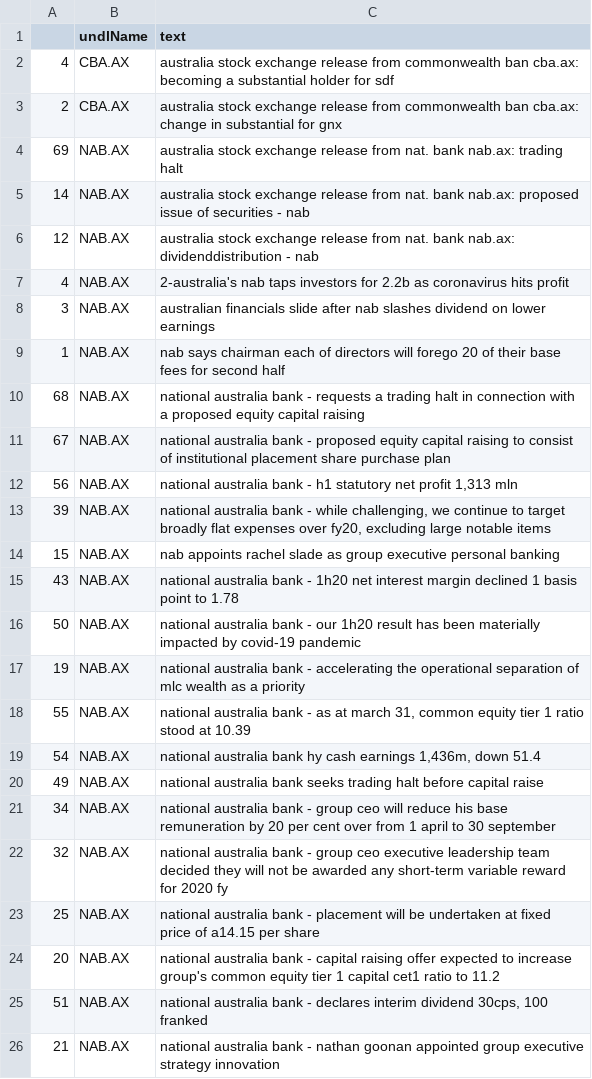
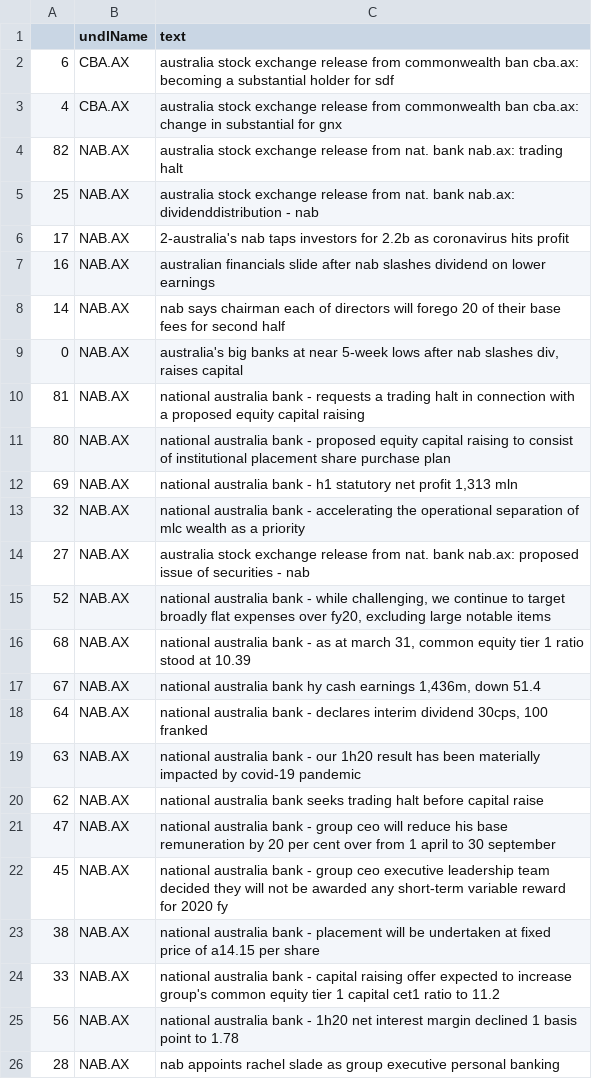
Before and after one commit to hoichunlaw/EventDriven, a CSV file: result/2020-04-27_AX.csv, drawn as a sheet; only a part is shown; the diff covers the shown part only.

```diff
--- a/result/2020-04-27_AX.csv
+++ b/result/2020-04-27_AX.csv
@@ -1,26 +1,26 @@
 ,undlName,text
-4,CBA.AX,australia stock exchange release from commonwealth ban cba.ax: becoming a substantial holder for sdf
-2,CBA.AX,australia stock exchange release from commonwealth ban cba.ax: change in substantial  for gnx
-69,NAB.AX,australia stock exchange release from nat. bank nab.ax: trading halt
-14,NAB.AX,australia stock exchange release from nat. bank nab.ax: proposed issue of securities - nab
-12,NAB.AX,australia stock exchange release from nat. bank nab.ax: dividenddistribution - nab
-4,NAB.AX,2-australia's nab taps investors for 2.2b as coronavirus hits profit
-3,NAB.AX,australian financials slide after nab slashes dividend on lower earnings
-1,NAB.AX,nab says chairman  each of directors will forego 20 of their base fees for second half
-68,NAB.AX,national australia bank - requests a trading halt in connection with a proposed equity capital raising
-67,NAB.AX,national australia bank  -  proposed equity capital raising to consist of institutional placement  share purchase plan
-56,NAB.AX,"national australia bank  -  h1 statutory net profit 1,313 mln"
-39,NAB.AX,"national australia bank -  while challenging, we continue to target broadly flat expenses over fy20, excluding large notable items"
-15,NAB.AX,nab appoints rachel slade as group executive personal banking
-43,NAB.AX,national australia bank -  1h20 net interest margin declined 1 basis point to 1.78
-50,NAB.AX,national australia bank - our 1h20 result has been materially impacted by covid-19 pandemic
-19,NAB.AX,national australia bank  - accelerating the operational separation of mlc wealth as a priority
-55,NAB.AX,"national australia bank - as at march 31, common equity tier 1 ratio stood at 10.39"
-54,NAB.AX,"national australia bank hy cash earnings 1,436m, down 51.4"
-49,NAB.AX,national australia bank seeks trading halt before capital raise
-34,NAB.AX,national australia bank  -  group ceo will reduce his base remuneration by 20 per cent over from 1 april to 30 september
-32,NAB.AX,national australia bank  - group ceo  executive leadership team decided they will not be awarded any short-term variable reward for 2020 fy
-25,NAB.AX,national australia bank  -  placement will be undertaken at fixed price of a14.15 per share
-20,NAB.AX,national australia bank  - capital raising offer expected to increase group's common equity tier 1 capital cet1 ratio to 11.2
-51,NAB.AX,"national australia bank  - declares interim dividend 30cps, 100 franked"
-21,NAB.AX,national australia bank  -  nathan goonan appointed group executive strategy  innovation
+6,CBA.AX,australia stock exchange release from commonwealth ban cba.ax: becoming a substantial holder for sdf
+4,CBA.AX,australia stock exchange release from commonwealth ban cba.ax: change in substantial  for gnx
+82,NAB.AX,australia stock exchange release from nat. bank nab.ax: trading halt
+25,NAB.AX,australia stock exchange release from nat. bank nab.ax: dividenddistribution - nab
+17,NAB.AX,2-australia's nab taps investors for 2.2b as coronavirus hits profit
+16,NAB.AX,australian financials slide after nab slashes dividend on lower earnings
+14,NAB.AX,nab says chairman  each of directors will forego 20 of their base fees for second half
+0,NAB.AX,"australia's big banks at near 5-week lows after nab slashes div, raises capital"
+81,NAB.AX,national australia bank - requests a trading halt in connection with a proposed equity capital raising
+80,NAB.AX,national australia bank  -  proposed equity capital raising to consist of institutional placement  share purchase plan
+69,NAB.AX,"national australia bank  -  h1 statutory net profit 1,313 mln"
+32,NAB.AX,national australia bank  - accelerating the operational separation of mlc wealth as a priority
+27,NAB.AX,australia stock exchange release from nat. bank nab.ax: proposed issue of securities - nab
+52,NAB.AX,"national australia bank -  while challenging, we continue to target broadly flat expenses over fy20, excluding large notable items"
+68,NAB.AX,"national australia bank - as at march 31, common equity tier 1 ratio stood at 10.39"
+67,NAB.AX,"national australia bank hy cash earnings 1,436m, down 51.4"
+64,NAB.AX,"national australia bank  - declares interim dividend 30cps, 100 franked"
+63,NAB.AX,national australia bank - our 1h20 result has been materially impacted by covid-19 pandemic
+62,NAB.AX,national australia bank seeks trading halt before capital raise
+47,NAB.AX,national australia bank  -  group ceo will reduce his base remuneration by 20 per cent over from 1 april to 30 september
+45,NAB.AX,national australia bank  - group ceo  executive leadership team decided they will not be awarded any short-term variable reward for 2020 fy
+38,NAB.AX,national australia bank  -  placement will be undertaken at fixed price of a14.15 per share
+33,NAB.AX,national australia bank  - capital raising offer expected to increase group's common equity tier 1 capital cet1 ratio to 11.2
+56,NAB.AX,national australia bank -  1h20 net interest margin declined 1 basis point to 1.78
+28,NAB.AX,nab appoints rachel slade as group executive personal banking
```
Also changed, not shown: 9 added rows, 7 removed rows and 26 edited cells elsewhere in this file, result/2020-04-27_SI.csv, 1 other file.
